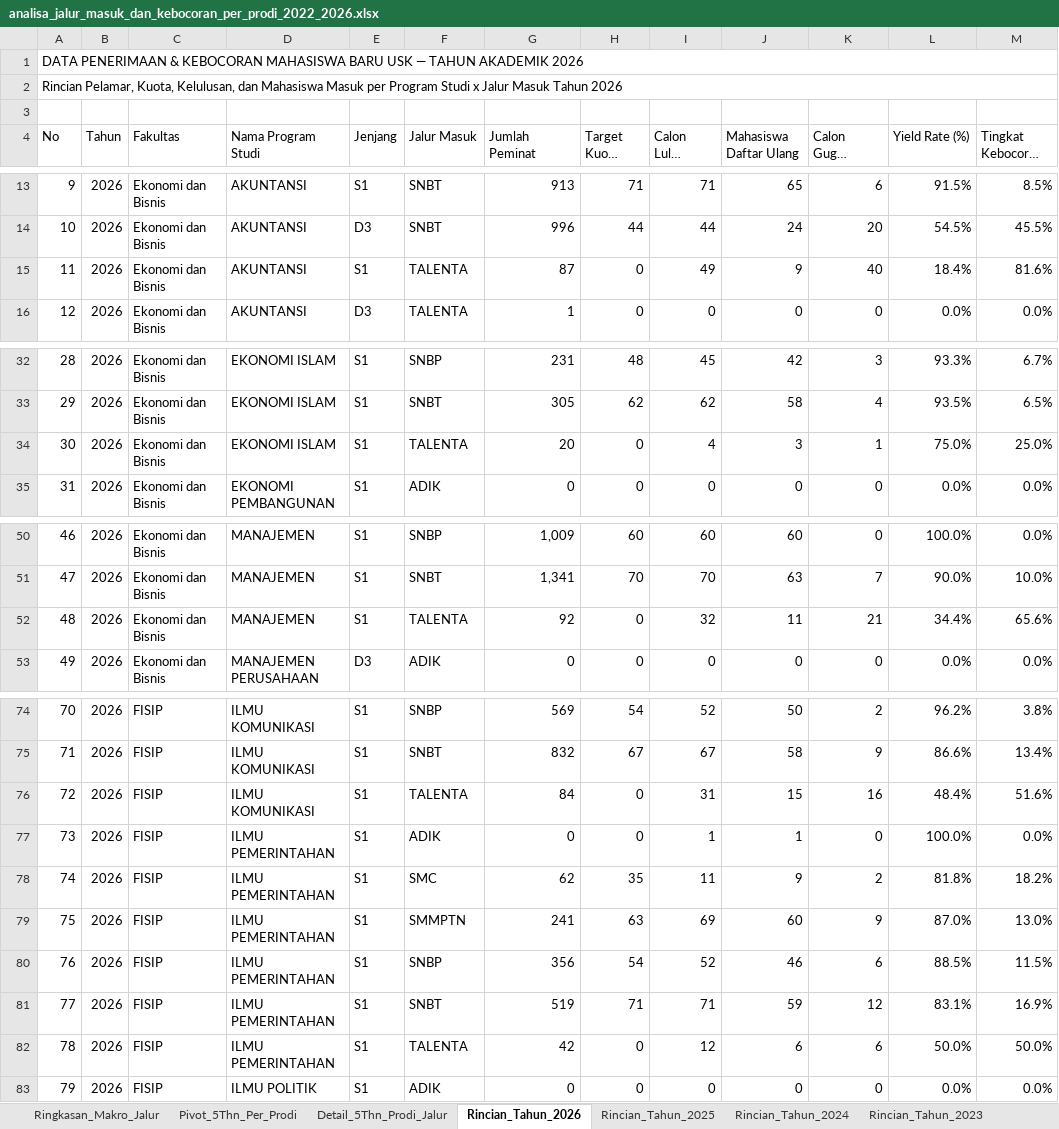
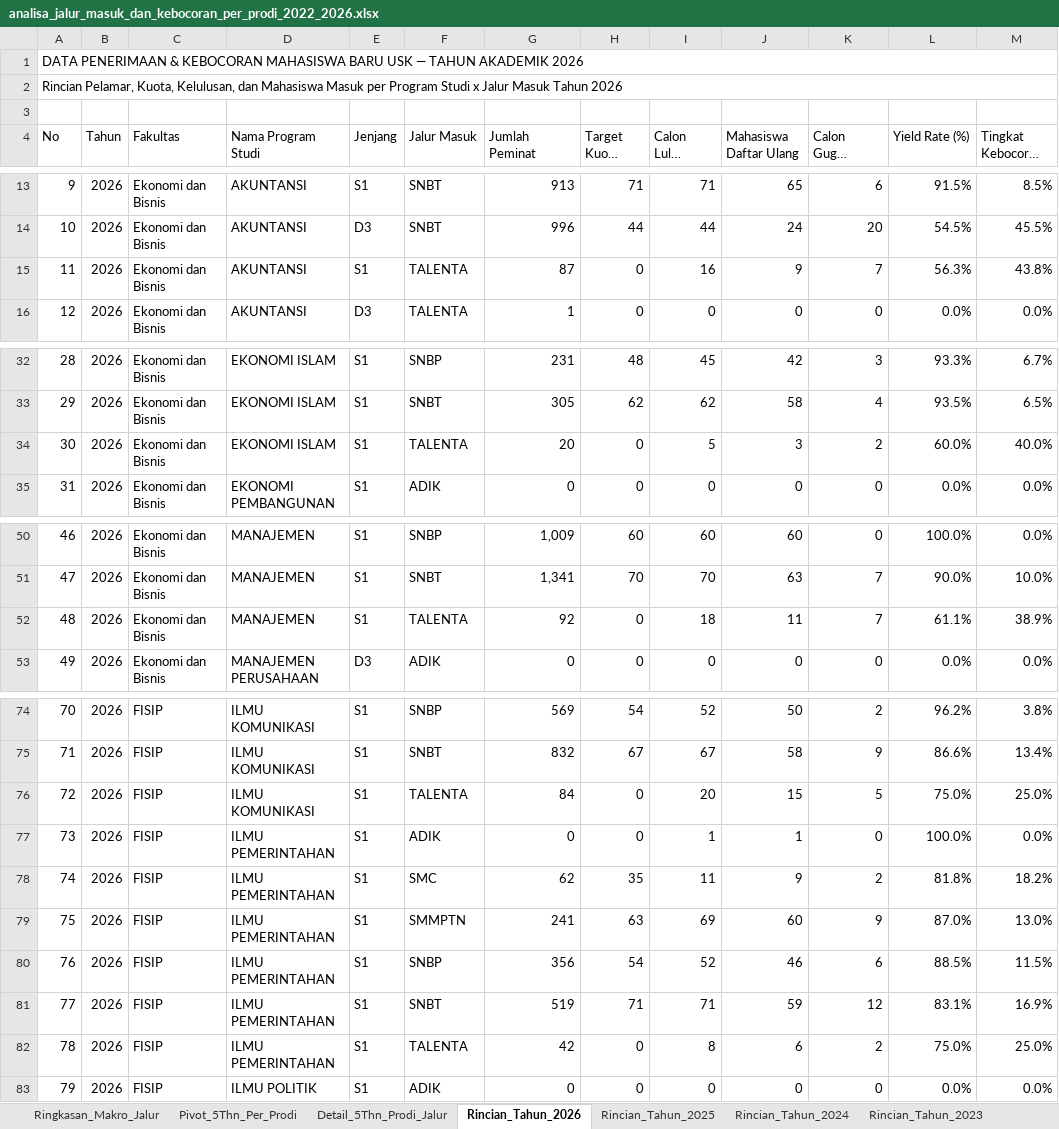
Before and after one commit to AuliaMuzhaffar/projek-magang-usk, an Excel workbook: analisa_peminatan_dan_daya_tampung/data/analisa_jalur_masuk_dan_kebocoran_per_prodi_2022_2026.xlsx, sheet Rincian_Tahun_2026, drawn as a sheet; only a part is shown, gaps mark what is left out; long unchanged cells end in …; values as stored, in another font and other column widths than the file's, no cell formats; the diff covers the shown part only; the diff names each change by its address in the sheet, - before the commit and + after, or states it on an @@ line.

```diff
--- a/analisa_peminatan_dan_daya_tampung/data/analisa_jalur_masuk_dan_kebocoran_per_prodi_2022_2026.xlsx (sheet Rincian_Tahun_2026)
+++ b/analisa_peminatan_dan_daya_tampung/data/analisa_jalur_masuk_dan_kebocoran_per_prodi_2022_2026.xlsx (sheet Rincian_Tahun_2026)
-I15 (Calon Lulus Seleksi): 49
+I15 (Calon Lulus Seleksi): 16
-K15 (Calon Gugur (Mundur)): 40
+K15 (Calon Gugur (Mundur)): 7
-L15 (Yield Rate (%)): 18.4%
+L15 (Yield Rate (%)): 56.3%
-M15 (Tingkat Kebocoran (%)): 81.6%
+M15 (Tingkat Kebocoran (%)): 43.8%
-I34 (Calon Lulus Seleksi): 4
+I34 (Calon Lulus Seleksi): 5
-K34 (Calon Gugur (Mundur)): 1
+K34 (Calon Gugur (Mundur)): 2
-L34 (Yield Rate (%)): 75.0%
+L34 (Yield Rate (%)): 60.0%
-M34 (Tingkat Kebocoran (%)): 25.0%
+M34 (Tingkat Kebocoran (%)): 40.0%
-I52 (Calon Lulus Seleksi): 32
+I52 (Calon Lulus Seleksi): 18
-K52 (Calon Gugur (Mundur)): 21
+K52 (Calon Gugur (Mundur)): 7
-L52 (Yield Rate (%)): 34.4%
+L52 (Yield Rate (%)): 61.1%
-M52 (Tingkat Kebocoran (%)): 65.6%
+M52 (Tingkat Kebocoran (%)): 38.9%
-I76 (Calon Lulus Seleksi): 31
+I76 (Calon Lulus Seleksi): 20
-K76 (Calon Gugur (Mundur)): 16
+K76 (Calon Gugur (Mundur)): 5
-L76 (Yield Rate (%)): 48.4%
+L76 (Yield Rate (%)): 75.0%
-M76 (Tingkat Kebocoran (%)): 51.6%
+M76 (Tingkat Kebocoran (%)): 25.0%
-I82 (Calon Lulus Seleksi): 12
+I82 (Calon Lulus Seleksi): 8
-K82 (Calon Gugur (Mundur)): 6
+K82 (Calon Gugur (Mundur)): 2
-L82 (Yield Rate (%)): 50.0%
+L82 (Yield Rate (%)): 75.0%
-M82 (Tingkat Kebocoran (%)): 50.0%
+M82 (Tingkat Kebocoran (%)): 25.0%
```
Also changed, not shown: 155 edited cells elsewhere in this sheet, sheet Pivot_5Thn_Per_Prodi, sheet Detail_5Thn_Prodi_Jalur, sheet Ringkasan_Makro_Jalur, cell formats, analisa_peminatan_dan_daya_tampung/data/master_analisa_peminatan_dan_daya_tampung_2022_2026.xlsx, rekap data (fix).xlsx, 21 other files.
